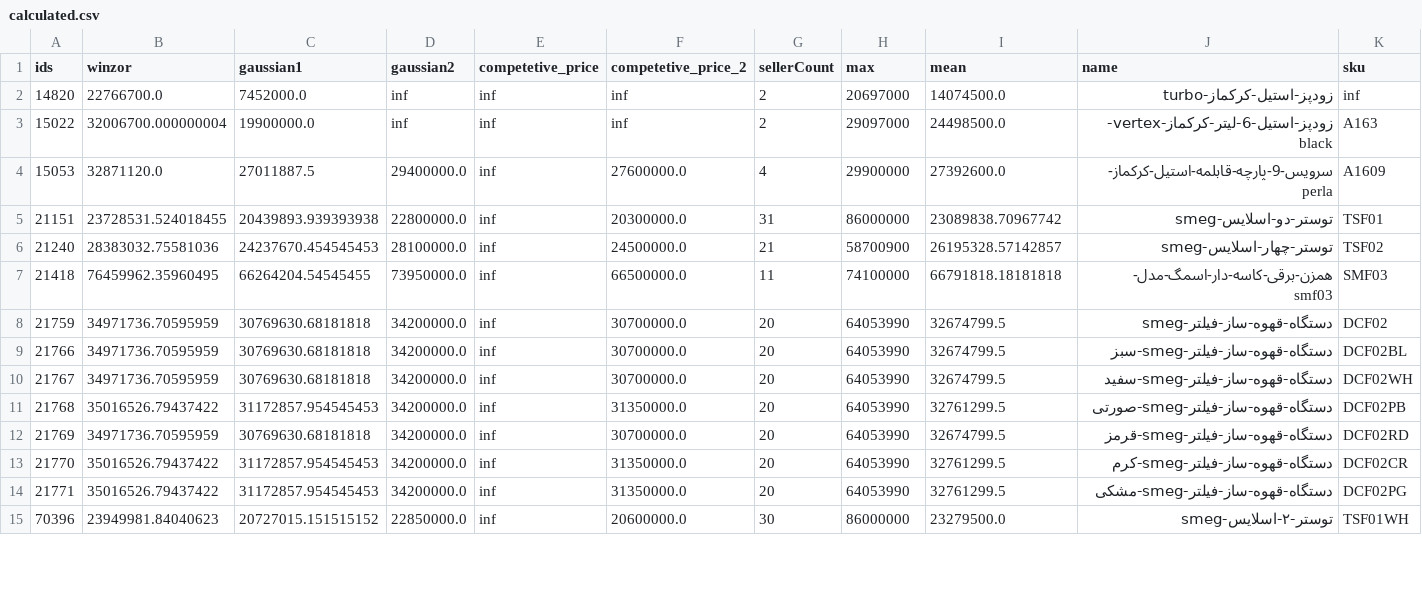
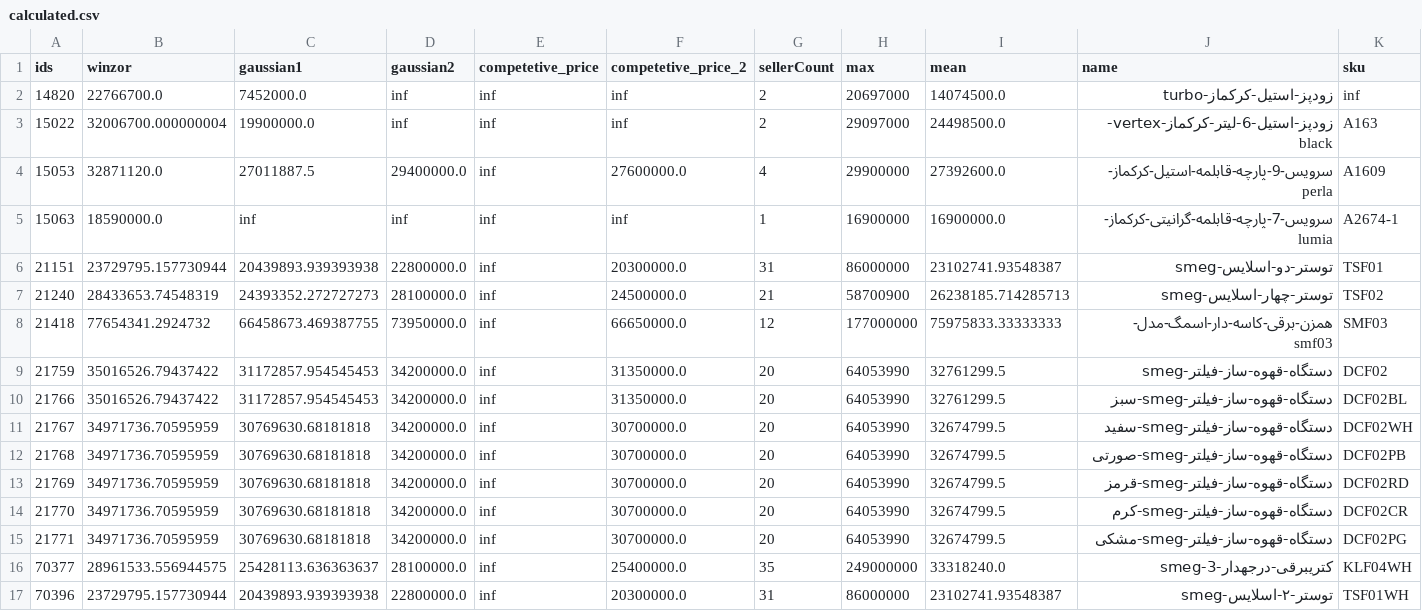
Before and after one commit to Mirzaei81/TorobScrapper, a CSV file: calculated.csv, drawn as a sheet; only a part is shown; addresses are those after the commit; rows hold the shown columns only; the diff covers the shown part only; the diff names each change by its address in the sheet, - before the commit and + after, or states it on an @@ line.

```diff
--- a/calculated.csv
+++ b/calculated.csv
+row 5: 15063 | 18590000.0 | inf | inf | inf | inf | 1 | 16900000 | 16900000.0 | سرویس-7-پارچه-قابلمه-گرانیتی-کرکماز-lumia | A2674-1
-B6 (winzor): 23728531.524018455
+B6 (winzor): 23729795.157730944
-I6 (mean): 23089838.70967742
+I6 (mean): 23102741.93548387
-B7 (winzor): 28383032.75581036
+B7 (winzor): 28433653.74548319
-C7 (gaussian1): 24237670.454545453
+C7 (gaussian1): 24393352.272727273
-I7 (mean): 26195328.57142857
+I7 (mean): 26238185.714285713
-B8 (winzor): 76459962.35960495
+B8 (winzor): 77654341.2924732
-C8 (gaussian1): 66264204.54545455
+C8 (gaussian1): 66458673.469387755
-F8 (competetive_price_2): 66500000.0
+F8 (competetive_price_2): 66650000.0
-G8 (sellerCount): 11
+G8 (sellerCount): 12
-H8 (max): 74100000
+H8 (max): 177000000
-I8 (mean): 66791818.18181818
+I8 (mean): 75975833.33333333
-B9:B10 (winzor): 34971736.70595959
+B9:B10 (winzor): 35016526.79437422
-C9:C10 (gaussian1): 30769630.68181818
+C9:C10 (gaussian1): 31172857.954545453
-F9:F10 (competetive_price_2): 30700000.0
+F9:F10 (competetive_price_2): 31350000.0
-I9:I10 (mean): 32674799.5
+I9:I10 (mean): 32761299.5
-B12 (winzor): 35016526.79437422
+B12 (winzor): 34971736.70595959
-C12 (gaussian1): 31172857.954545453
+C12 (gaussian1): 30769630.68181818
-F12 (competetive_price_2): 31350000.0
+F12 (competetive_price_2): 30700000.0
-I12 (mean): 32761299.5
+I12 (mean): 32674799.5
-B14:B15 (winzor): 35016526.79437422
+B14:B15 (winzor): 34971736.70595959
-C14:C15 (gaussian1): 31172857.954545453
+C14:C15 (gaussian1): 30769630.68181818
-F14:F15 (competetive_price_2): 31350000.0
+F14:F15 (competetive_price_2): 30700000.0
-I14:I15 (mean): 32761299.5
+I14:I15 (mean): 32674799.5
+row 16: 70377 | 28961533.556944575 | 25428113.636363637 | 28100000.0 | inf | 25400000.0 | 35 | 249000000 | 33318240.0 | کتریبرقی-درجهدار-smeg-3 | KLF04WH
-B17 (winzor): 23949981.84040623
+B17 (winzor): 23729795.157730944
-C17 (gaussian1): 20727015.151515152
+C17 (gaussian1): 20439893.939393938
-D17 (gaussian2): 22850000.0
+D17 (gaussian2): 22800000.0
-F17 (competetive_price_2): 20600000.0
+F17 (competetive_price_2): 20300000.0
-G17 (sellerCount): 30
+G17 (sellerCount): 31
-I17 (mean): 23279500.0
+I17 (mean): 23102741.93548387
```
Also changed, not shown: 86 edited cells elsewhere in this file, 2 other files.
